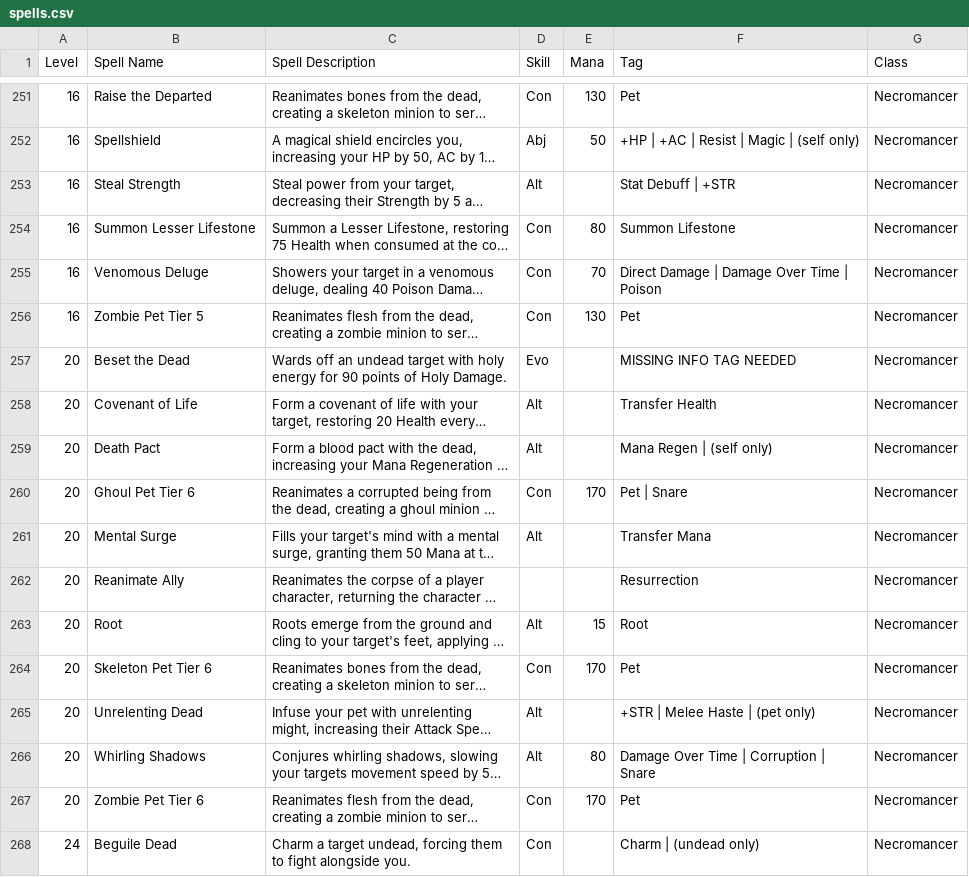
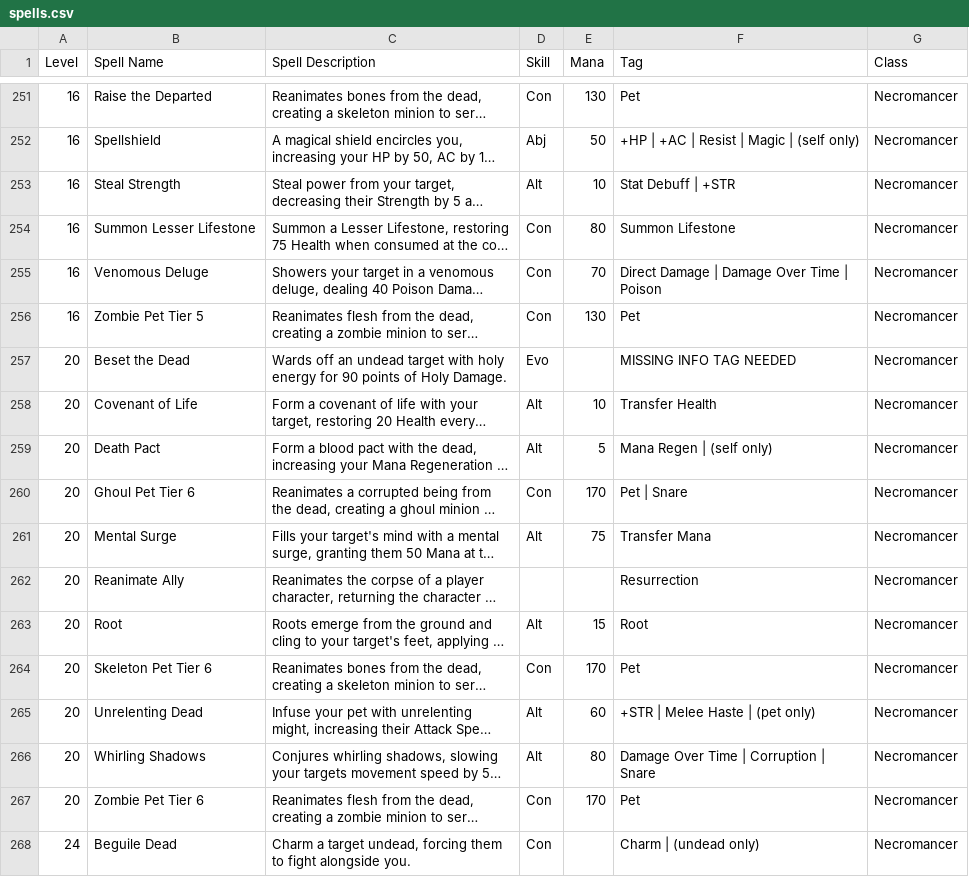
Before and after one commit to Aiyasei/mnm-party-planner, a CSV file: spells.csv, drawn as a sheet; only a part is shown, gaps mark what is left out; long unchanged cells end in …; the diff covers the shown part only; the diff names each change by its address in the sheet, - before the commit and + after, or states it on an @@ line.

Commit message:
Add files via upload

```diff
--- a/spells.csv
+++ b/spells.csv
-E253 (Mana): (empty)
+E253 (Mana): 10
-E258 (Mana): (empty)
+E258 (Mana): 10
-E259 (Mana): (empty)
+E259 (Mana): 5
-E261 (Mana): (empty)
+E261 (Mana): 75
-E265 (Mana): (empty)
+E265 (Mana): 60
```
Also changed, not shown: 7 added rows, 1 removed row and 68 edited cells elsewhere in this file.
